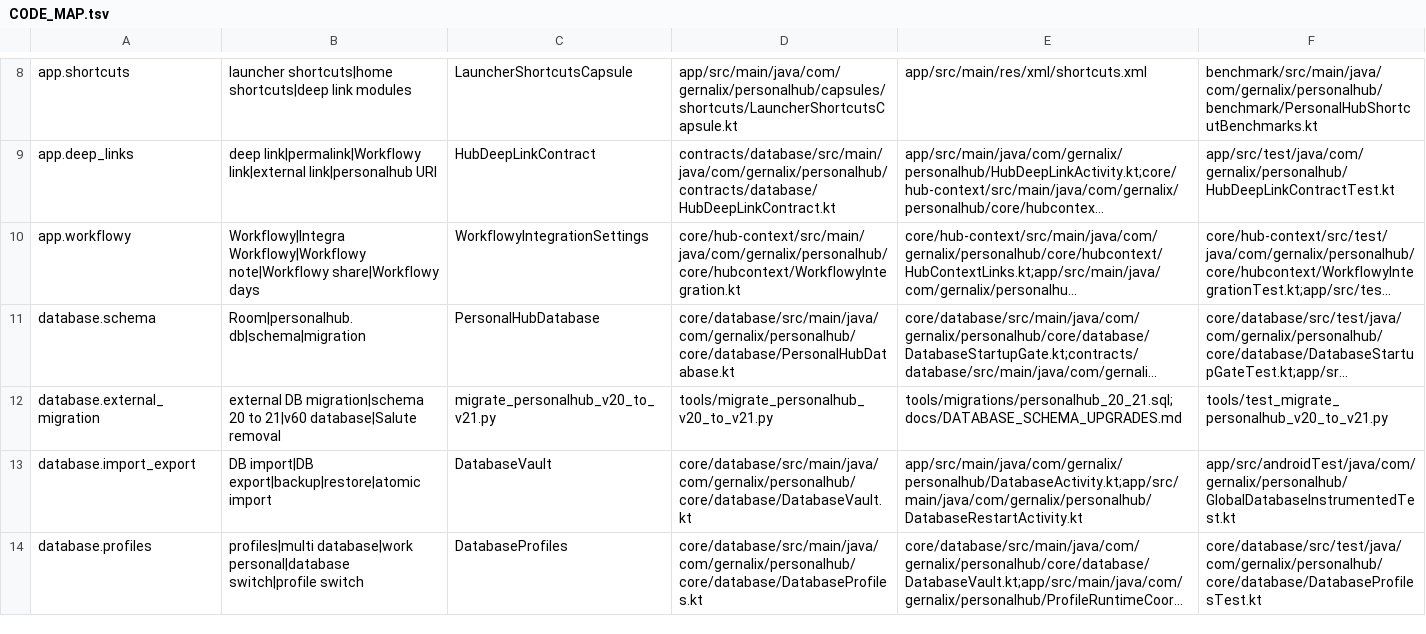
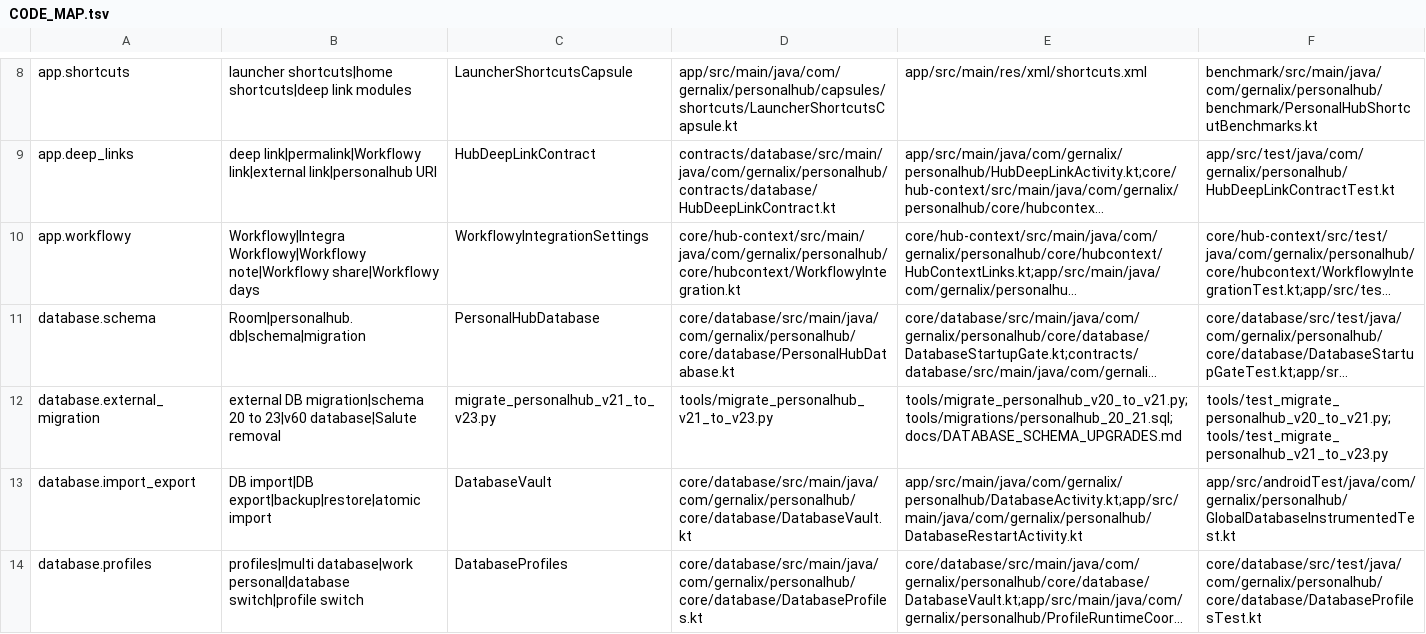
Before and after one commit to gernalix/PersonalHub, a TSV file: .codex/CODE_MAP.tsv, drawn as a sheet; only a part is shown, gaps mark what is left out; long unchanged cells end in …; the diff names each change by its address in the sheet, - before the commit and + after, or states it on an @@ line.

Commit message:
Add lossless external schema 21-23 database upgrade

```diff
--- a/.codex/CODE_MAP.tsv
+++ b/.codex/CODE_MAP.tsv
-B12: …20 to 21|v60 database|Salute removal
+B12: …20 to 23|v60 database|Salute removal
-C12: migrate_personalhub_v20_to_v21.py
+C12: migrate_personalhub_v21_to_v23.py
-D12: tools/migrate_personalhub_v20_to_v21.py
+D12: tools/migrate_personalhub_v21_to_v23.py
-E12: tools/migrations/personalhub_20_21.sql;docs/DATABASE_SCHEMA_UPGRADES.md
+E12: tools/migrate_personalhub_v20_to_v21.py;tools/migrations/personalhub_20_21.sql;docs/DATABASE_SCHEMA_UPGRADES.md
-F12: tools/test_migrate_personalhub_v20_to_v21.py
+F12: tools/test_migrate_personalhub_v20_to_v21.py;tools/test_migrate_personalhub_v21_to_v23.py
```
Also changed, not shown: 3 other files.
